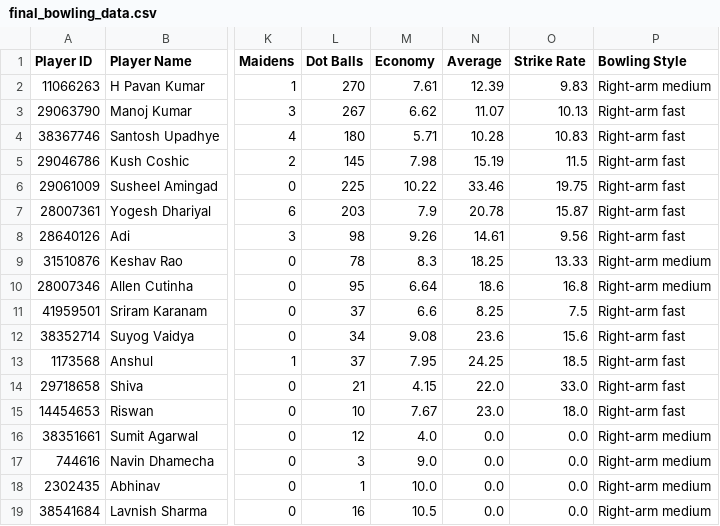
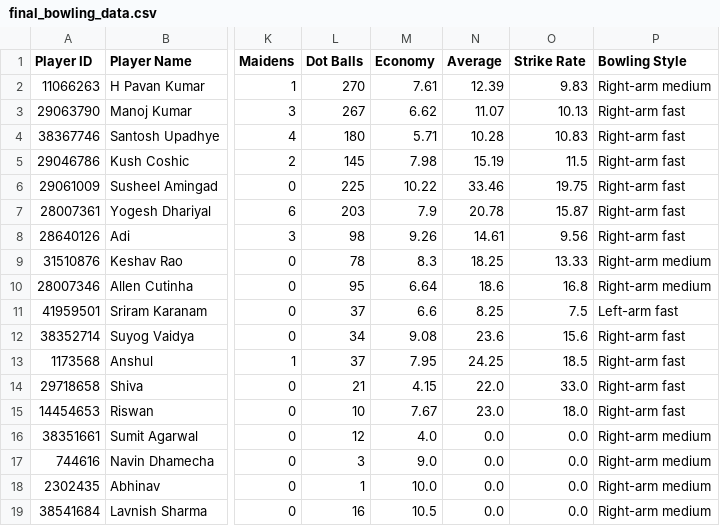
Before and after one commit to 22chandu94/DragonsDashboard, a CSV file: final_bowling_data.csv, drawn as a sheet; only a part is shown, gaps mark what is left out; the diff names each change by its address in the sheet, - before the commit and + after, or states it on an @@ line.

```diff
--- a/final_bowling_data.csv
+++ b/final_bowling_data.csv
-P11 (Bowling Style): Right-arm fast
+P11 (Bowling Style): Left-arm fast
```
Also changed, not shown: Data/Challengers_Cup/1423920_bowling_leaderboard.csv, Data/Challengers_Cup/1423920_mvp_leaderboard.csv, 4 other files.
